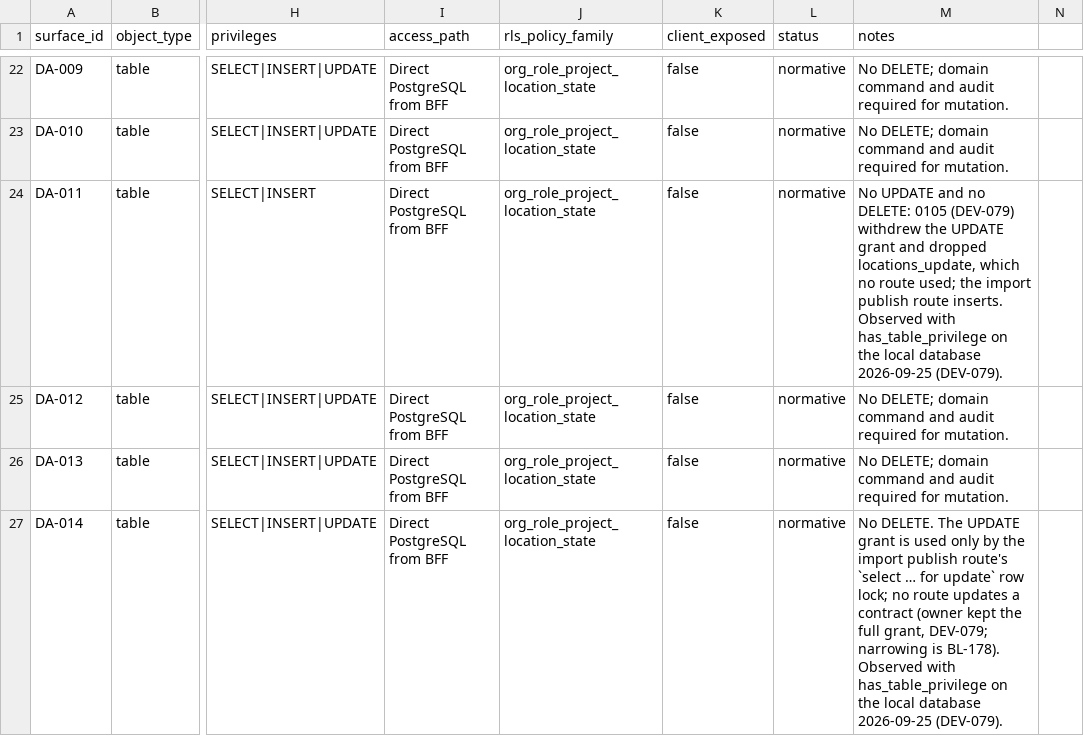
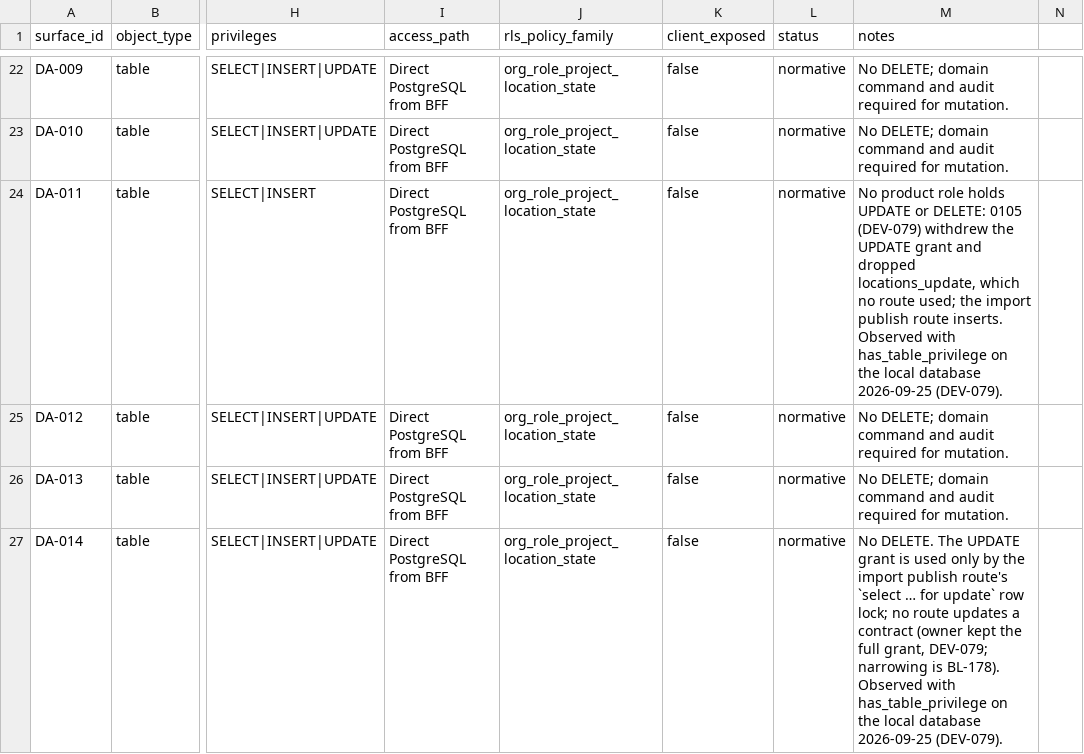
Before and after one commit to akisly/go-proceed, a CSV file: technical/data-access-surface.csv, drawn as a sheet; only a part is shown, gaps mark what is left out; the diff covers the shown part only; the diff names each change by its address in the sheet, - before the commit and + after, or states it on an @@ line.

```diff
--- a/technical/data-access-surface.csv
+++ b/technical/data-access-surface.csv
-M24 (notes): No UPDATE and no DELETE: 0105…
+M24 (notes): No product role holds UPDATE or DELETE: 0105…
```
Also changed, not shown: 2 edited cells elsewhere in this file, 2 other files.
